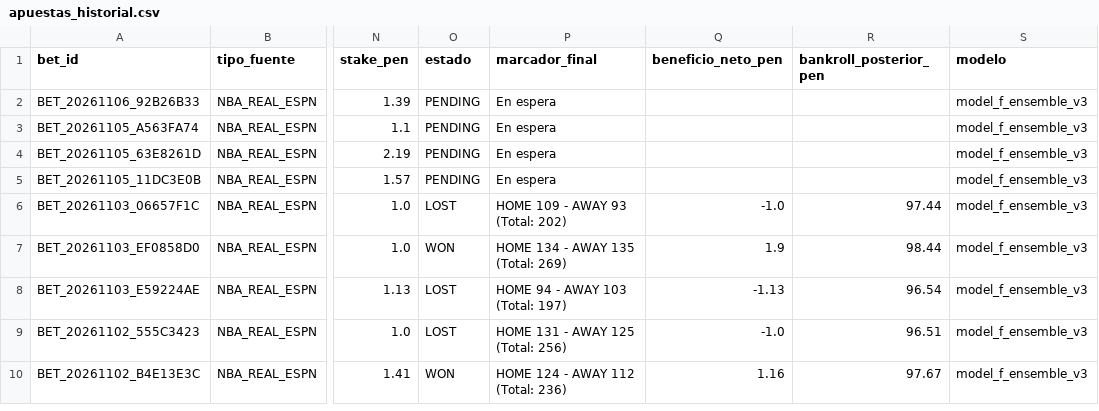
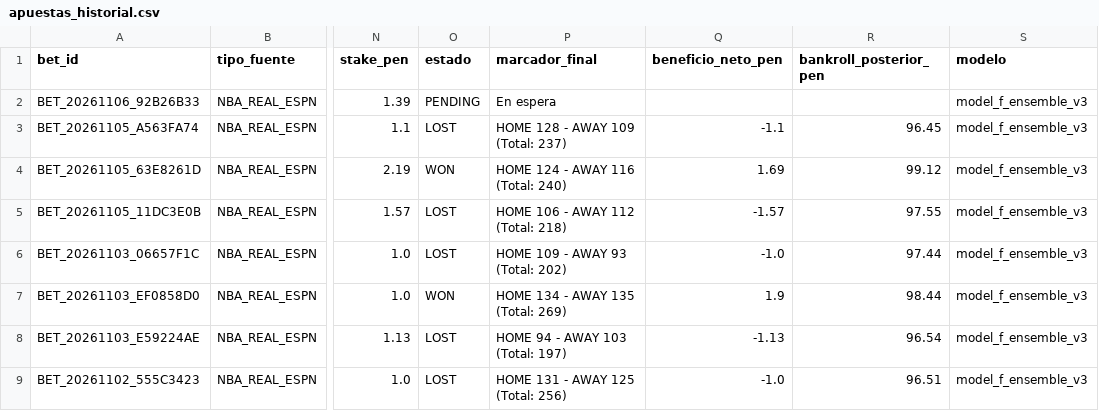
Before and after one commit to Drewks/nba-betting-intelligence, a CSV file: data/apuestas_historial.csv, drawn as a sheet; only a part is shown, gaps mark what is left out; the shorter side is filled out with more unchanged rows; the diff names each change by its address in the sheet, - before the commit and + after, or states it on an @@ line.

```diff
--- a/data/apuestas_historial.csv
+++ b/data/apuestas_historial.csv
-O3 (estado): PENDING
+O3 (estado): LOST
-P3 (marcador_final): En espera
+P3 (marcador_final): HOME 128 - AWAY 109 (Total: 237)
-Q3 (beneficio_neto_pen): (empty)
+Q3 (beneficio_neto_pen): -1.1
-R3 (bankroll_posterior_pen): (empty)
+R3 (bankroll_posterior_pen): 96.45
-O4 (estado): PENDING
+O4 (estado): WON
-P4 (marcador_final): En espera
+P4 (marcador_final): HOME 124 - AWAY 116 (Total: 240)
-Q4 (beneficio_neto_pen): (empty)
+Q4 (beneficio_neto_pen): 1.69
-R4 (bankroll_posterior_pen): (empty)
+R4 (bankroll_posterior_pen): 99.12
-O5 (estado): PENDING
+O5 (estado): LOST
-P5 (marcador_final): En espera
+P5 (marcador_final): HOME 106 - AWAY 112 (Total: 218)
-Q5 (beneficio_neto_pen): (empty)
+Q5 (beneficio_neto_pen): -1.57
-R5 (bankroll_posterior_pen): (empty)
+R5 (bankroll_posterior_pen): 97.55
```
Also changed, not shown: 20 other files.
